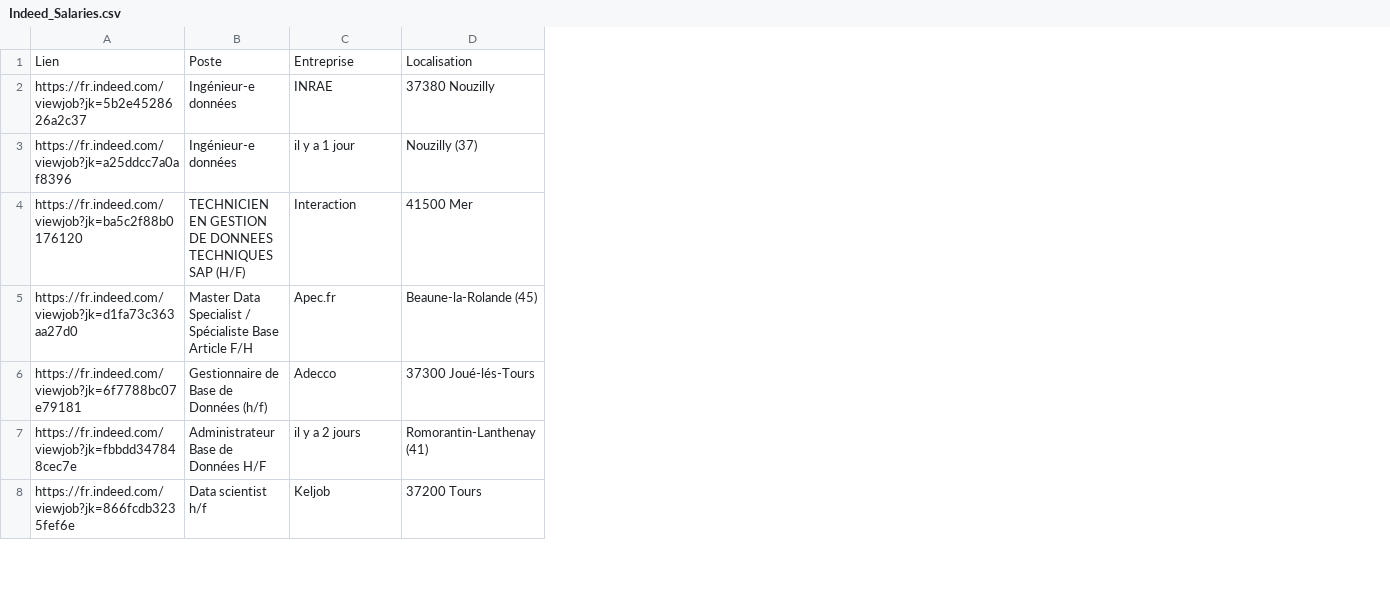
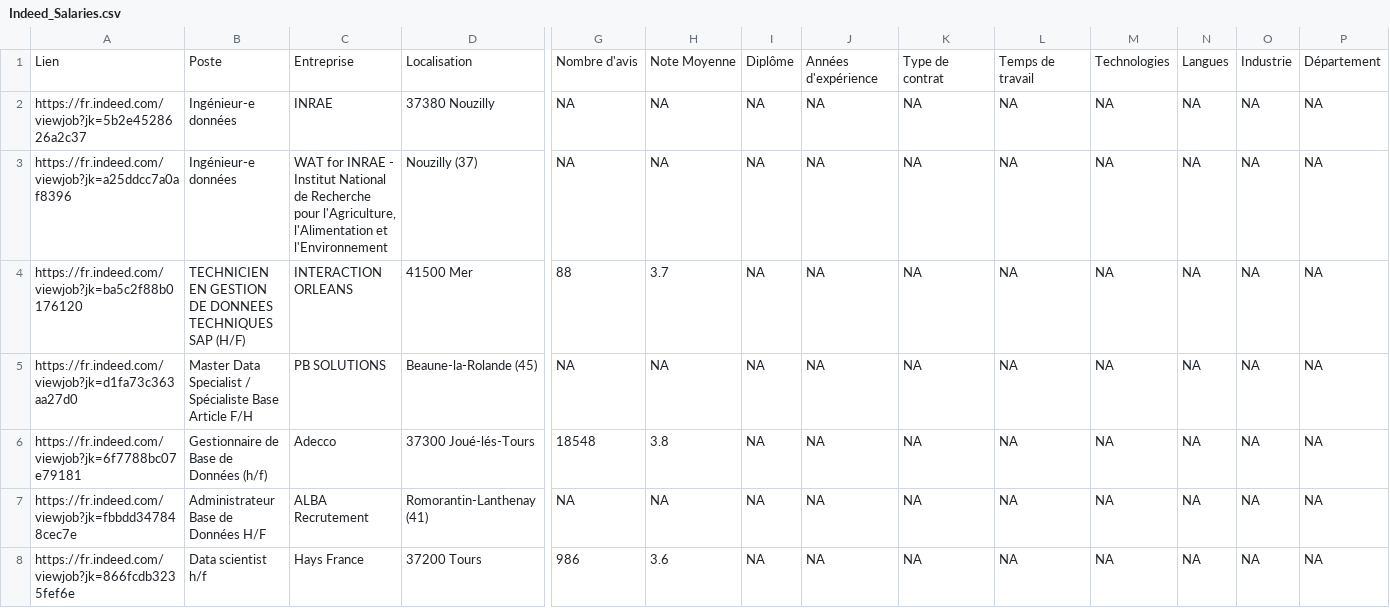
Before and after one commit to dataIA-2021/IndeedSalariesG2, a CSV file: Indeed_Salaries.csv, drawn as a sheet; only a part is shown, gaps mark what is left out; the diff covers the shown part only; the diff names each change by its address in the sheet, - before the commit and + after, or states it on an @@ line.

```diff
--- a/Indeed_Salaries.csv
+++ b/Indeed_Salaries.csv
+column G, rows 1-8: Nombre d'avis | NA | NA | 88 | NA | 18548 | NA | 986
+column H, rows 1-8: Note Moyenne | NA | NA | 3.7 | NA | 3.8 | NA | 3.6
+column I, rows 1-8: Diplôme | NA | NA | NA | NA | NA | NA | NA
+column J, rows 1-8: Années d'expérience | NA | NA | NA | NA | NA | NA | NA
+column K, rows 1-8: Type de contrat | NA | NA | NA | NA | NA | NA | NA
+column L, rows 1-8: Temps de travail | NA | NA | NA | NA | NA | NA | NA
+column M, rows 1-8: Technologies | NA | NA | NA | NA | NA | NA | NA
+column N, rows 1-8: Langues | NA | NA | NA | NA | NA | NA | NA
+column O, rows 1-8: Industrie | NA | NA | NA | NA | NA | NA | NA
+column P, rows 1-8: Département | NA | NA | NA | NA | NA | NA | NA
-C3: il y a 1 jour
+C3: WAT for INRAE - Institut National de Recherche pour l'Agriculture, l'Alimentation et l'Environnement
-C4: Interaction
+C4: INTERACTION ORLEANS
-C5: Apec.fr
+C5: PB SOLUTIONS
-C7: il y a 2 jours
+C7: ALBA Recrutement
-C8: Keljob
+C8: Hays France
```
Also changed, not shown: 59 edited cells elsewhere in this file, 1 other file.
